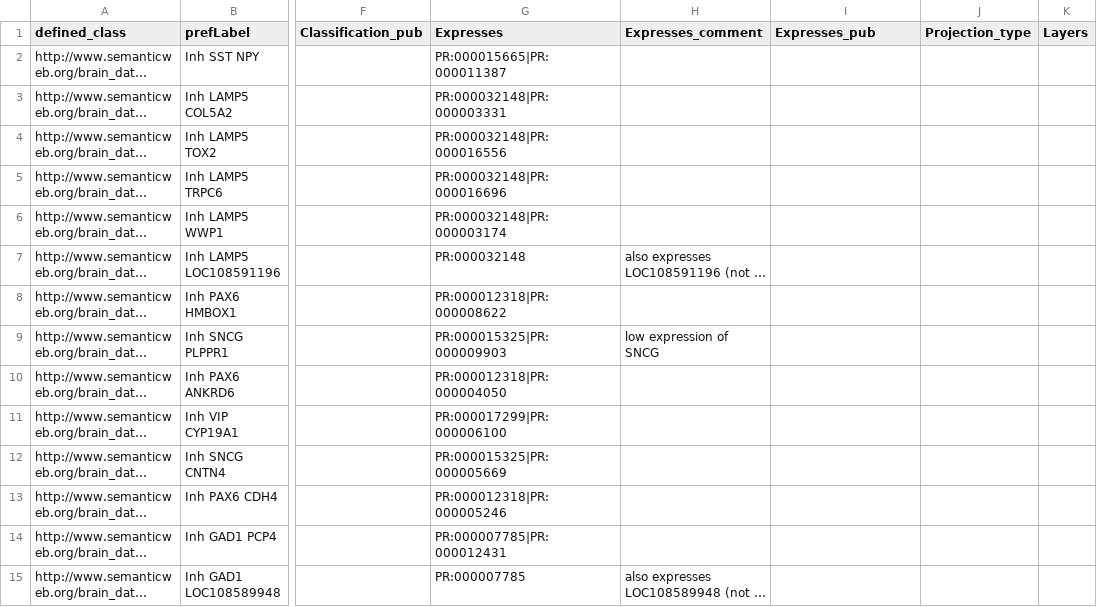
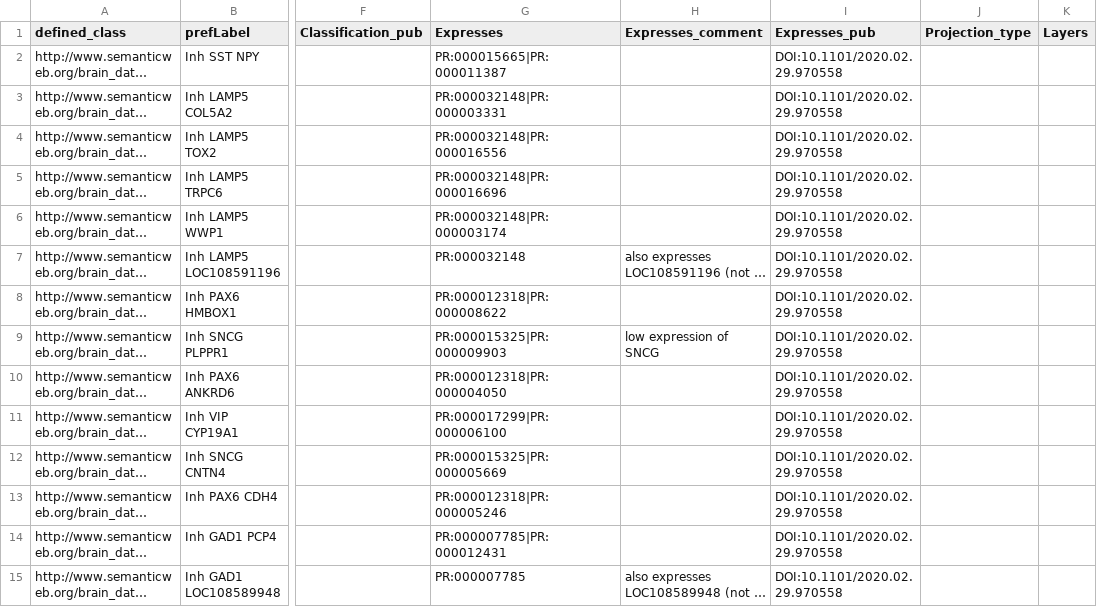
Before and after one commit to obophenotype/brain_data_standards_ontologies, a TSV file: src/patterns/data/default/CCN201912132_class_curation.tsv, drawn as a sheet; only a part is shown, gaps mark what is left out; long unchanged cells end in …; the diff covers the shown part only; the diff names each change by its address in the sheet, - before the commit and + after, or states it on an @@ line.

Commit message:
Update CCN201912132_class_curation.tsv
completed marmoset curation

```diff
--- a/src/patterns/data/default/CCN201912132_class_curation.tsv
+++ b/src/patterns/data/default/CCN201912132_class_curation.tsv
-I2:I15 (Expresses_pub): (empty)
+I2:I15 (Expresses_pub): DOI:10.1101/2020.02.29.970558
```
Also changed, not shown: 83 edited cells elsewhere in this file.
